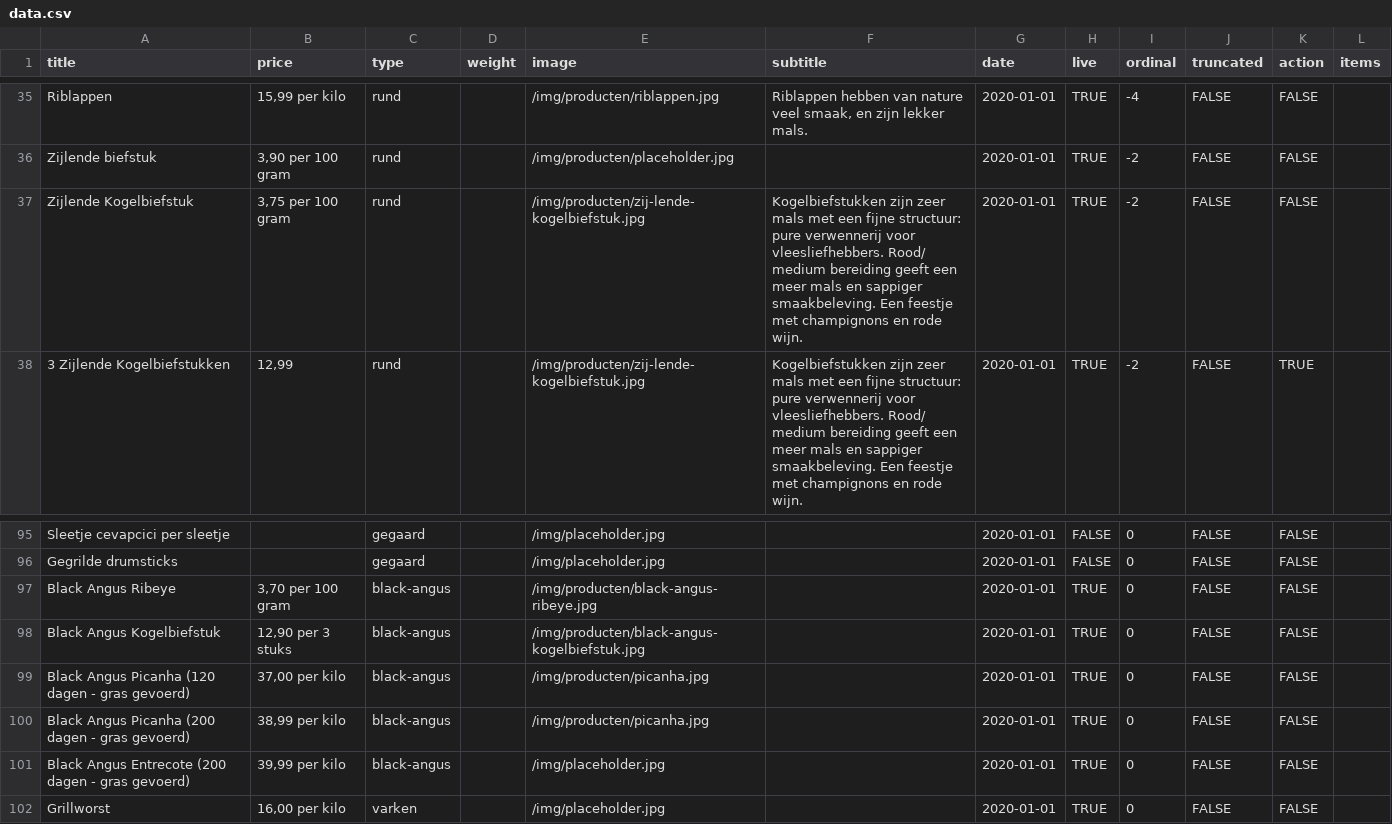
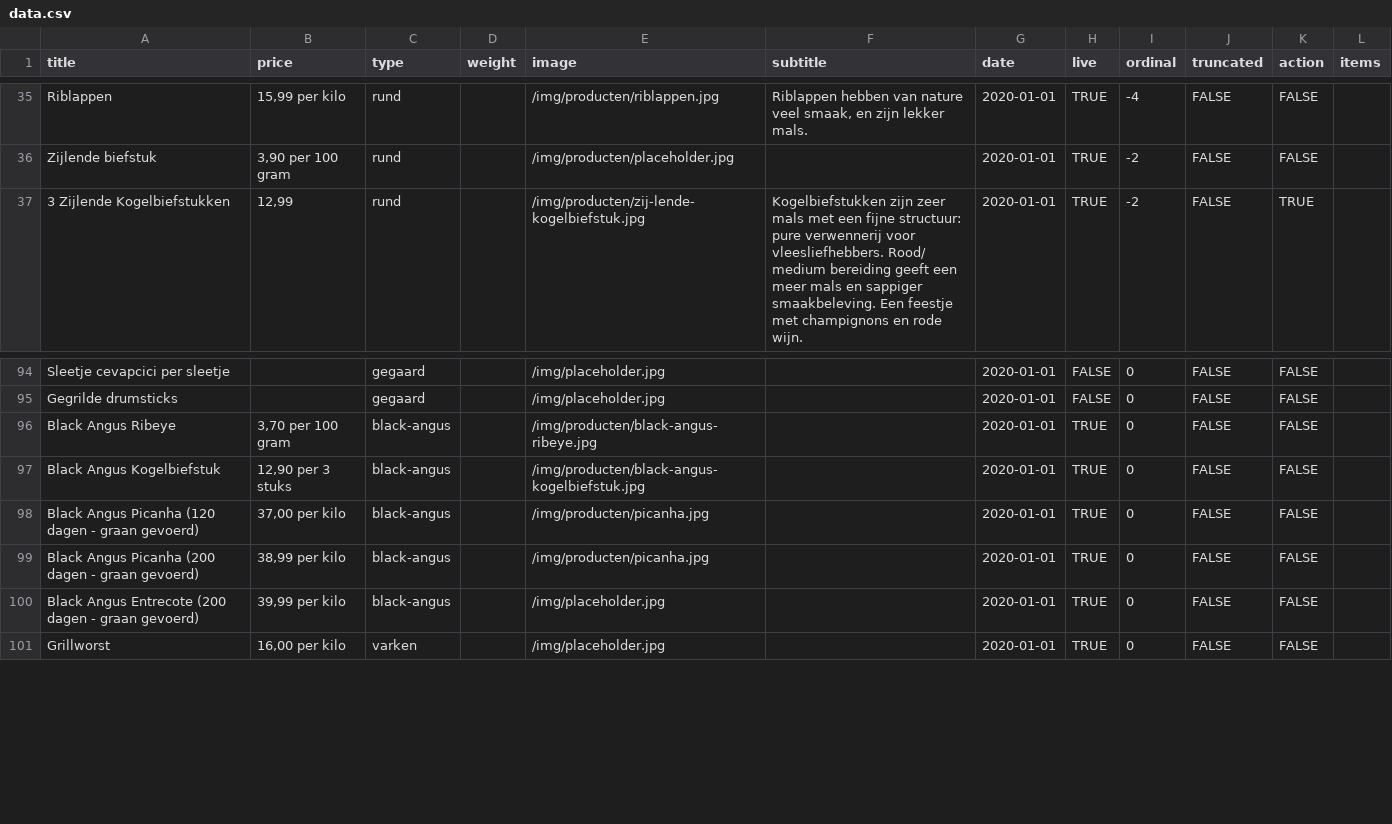
Before and after one commit to stefadinho/SmokeyJohnny_, a CSV file: assortiment/data.csv, drawn as a sheet; only a part is shown, gaps mark what is left out.

Commit message:
Update data.csv

```diff
--- a/assortiment/data.csv
+++ b/assortiment/data.csv
@@ -36,3 +36,2 @@ Riblappen,"15,99 per kilo",rund,,/img/producten/riblappen.jpg,"Riblappen hebben
 Zijlende biefstuk,"3,90 per 100 gram",rund,,/img/producten/placeholder.jpg,,2020-01-01,TRUE,-2,FALSE,FALSE,
-Zijlende Kogelbiefstuk,"3,75 per 100 gram",rund,,/img/producten/zij-lende-kogelbiefstuk.jpg,Kogelbiefstukken zijn zeer mals met een fijne structuur: pure verwennerij voor vleesliefhebbers. Rood/ medium bereiding geeft een meer mals en sappiger smaakbeleving. Een feestje met champignons en rode wijn.,2020-01-01,TRUE,-2,FALSE,FALSE,
 3 Zijlende Kogelbiefstukken,"12,99",rund,,/img/producten/zij-lende-kogelbiefstuk.jpg,Kogelbiefstukken zijn zeer mals met een fijne structuur: pure verwennerij voor vleesliefhebbers. Rood/ medium bereiding geeft een meer mals en sappiger smaakbeleving. Een feestje met champignons en rode wijn.,2020-01-01,TRUE,-2,FALSE,TRUE,
@@ -98,5 +97,5 @@ Black Angus Ribeye,"3,70 per 100 gram",black-angus,,/img/producten/black-angus-r
 Black Angus Kogelbiefstuk,"12,90 per 3 stuks",black-angus,,/img/producten/black-angus-kogelbiefstuk.jpg,,2020-01-01,TRUE,0,FALSE,FALSE,
-Black Angus Picanha (120 dagen - gras gevoerd),"37,00 per kilo",black-angus,,/img/producten/picanha.jpg,,2020-01-01,TRUE,0,FALSE,FALSE,
-Black Angus Picanha (200 dagen - gras gevoerd),"38,99 per kilo",black-angus,,/img/producten/picanha.jpg,,2020-01-01,TRUE,0,FALSE,FALSE,
-Black Angus Entrecote (200 dagen - gras gevoerd),"39,99 per kilo",black-angus,,/img/placeholder.jpg,,2020-01-01,TRUE,0,FALSE,FALSE,
+Black Angus Picanha (120 dagen - graan gevoerd),"37,00 per kilo",black-angus,,/img/producten/picanha.jpg,,2020-01-01,TRUE,0,FALSE,FALSE,
+Black Angus Picanha (200 dagen - graan gevoerd),"38,99 per kilo",black-angus,,/img/producten/picanha.jpg,,2020-01-01,TRUE,0,FALSE,FALSE,
+Black Angus Entrecote (200 dagen - graan gevoerd),"39,99 per kilo",black-angus,,/img/placeholder.jpg,,2020-01-01,TRUE,0,FALSE,FALSE,
 Grillworst,"16,00 per kilo",varken,,/img/placeholder.jpg,,2020-01-01,TRUE,0,FALSE,FALSE,
```
